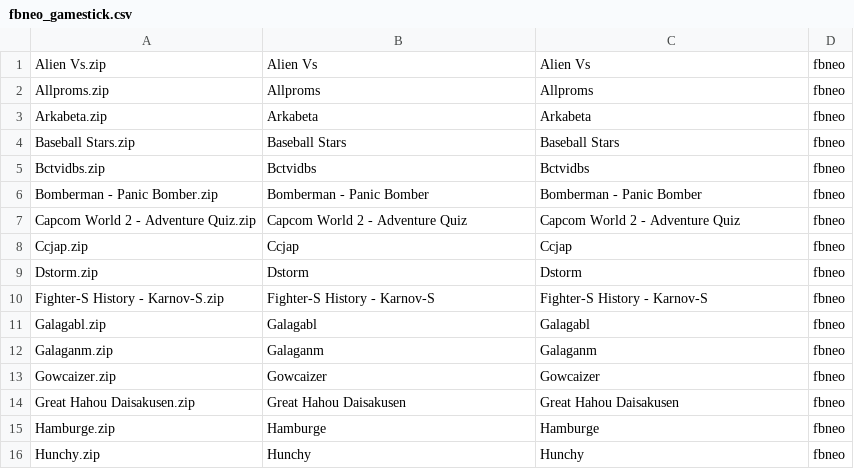
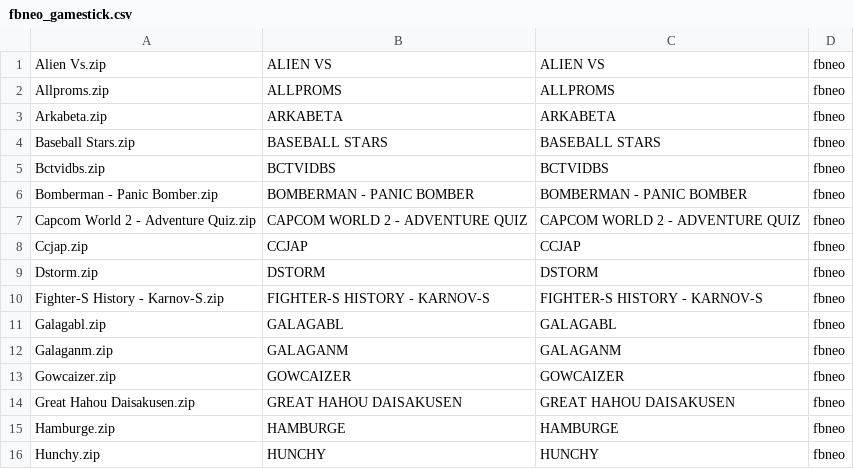
Before and after one commit to jcempro/retrodata, a CSV file: roms/fbneo/fbneo_gamestick.csv, drawn as a sheet; only a part is shown; the diff covers the shown part only.

```diff
--- a/roms/fbneo/fbneo_gamestick.csv
+++ b/roms/fbneo/fbneo_gamestick.csv
@@ -1,16 +1,16 @@
-"Alien Vs.zip","Alien Vs","Alien Vs","fbneo",
-"Allproms.zip","Allproms","Allproms","fbneo",
-"Arkabeta.zip","Arkabeta","Arkabeta","fbneo",
-"Baseball Stars.zip","Baseball Stars","Baseball Stars","fbneo",
-"Bctvidbs.zip","Bctvidbs","Bctvidbs","fbneo",
-"Bomberman - Panic Bomber.zip","Bomberman - Panic Bomber","Bomberman - Panic Bomber","fbneo",
-"Capcom World 2 - Adventure Quiz.zip","Capcom World 2 - Adventure Quiz","Capcom World 2 - Adventure Quiz","fbneo",
-"Ccjap.zip","Ccjap","Ccjap","fbneo",
-"Dstorm.zip","Dstorm","Dstorm","fbneo",
-"Fighter-S History - Karnov-S.zip","Fighter-S History - Karnov-S","Fighter-S History - Karnov-S","fbneo",
-"Galagabl.zip","Galagabl","Galagabl","fbneo",
-"Galaganm.zip","Galaganm","Galaganm","fbneo",
-"Gowcaizer.zip","Gowcaizer","Gowcaizer","fbneo",
-"Great Hahou Daisakusen.zip","Great Hahou Daisakusen","Great Hahou Daisakusen","fbneo",
-"Hamburge.zip","Hamburge","Hamburge","fbneo",
-"Hunchy.zip","Hunchy","Hunchy","fbneo",
+"Alien Vs.zip","ALIEN VS","ALIEN VS","fbneo",
+"Allproms.zip","ALLPROMS","ALLPROMS","fbneo",
+"Arkabeta.zip","ARKABETA","ARKABETA","fbneo",
+"Baseball Stars.zip","BASEBALL STARS","BASEBALL STARS","fbneo",
+"Bctvidbs.zip","BCTVIDBS","BCTVIDBS","fbneo",
+"Bomberman - Panic Bomber.zip","BOMBERMAN - PANIC BOMBER","BOMBERMAN - PANIC BOMBER","fbneo",
+"Capcom World 2 - Adventure Quiz.zip","CAPCOM WORLD 2 - ADVENTURE QUIZ","CAPCOM WORLD 2 - ADVENTURE QUIZ","fbneo",
+"Ccjap.zip","CCJAP","CCJAP","fbneo",
+"Dstorm.zip","DSTORM","DSTORM","fbneo",
+"Fighter-S History - Karnov-S.zip","FIGHTER-S HISTORY - KARNOV-S","FIGHTER-S HISTORY - KARNOV-S","fbneo",
+"Galagabl.zip","GALAGABL","GALAGABL","fbneo",
+"Galaganm.zip","GALAGANM","GALAGANM","fbneo",
+"Gowcaizer.zip","GOWCAIZER","GOWCAIZER","fbneo",
+"Great Hahou Daisakusen.zip","GREAT HAHOU DAISAKUSEN","GREAT HAHOU DAISAKUSEN","fbneo",
+"Hamburge.zip","HAMBURGE","HAMBURGE","fbneo",
+"Hunchy.zip","HUNCHY","HUNCHY","fbneo",
```
Also changed, not shown: 6 added rows, 6 removed rows and 50 edited cells elsewhere in this file, 1 other file.
